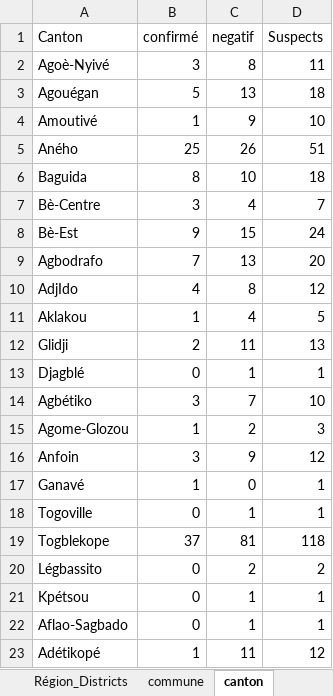
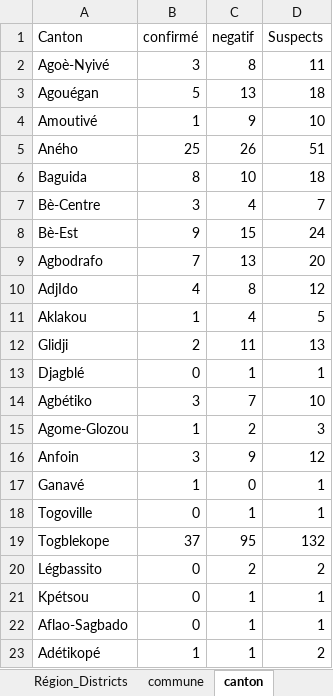
Before and after one commit to richareskodata/Togo-Heath-Data-Dashbord, an Excel workbook: data/Choléra_Togo.xlsx, sheet canton, drawn as a sheet; values as stored, in another font and other column widths than the file's, no borders; the diff names each change by its address in the sheet, - before the commit and + after, or states it on an @@ line.

```diff
--- a/data/Choléra_Togo.xlsx (sheet canton)
+++ b/data/Choléra_Togo.xlsx (sheet canton)
-C19 (negatif): 81
+C19 (negatif): 95
-D19 (Suspects): 118
+D19 (Suspects): 132
-C23 (negatif): 11
+C23 (negatif): 1
-D23 (Suspects): 12
+D23 (Suspects): 2
```
Also changed, not shown: sheet BASEDB, sheet Liste Linéaire_Togo, sheet Région_Districts, sheet Tranche age, sheet Pyramid deces, sheet Evolu_Nat, 3 more sheets, formulas that keep their value, charts or pictures.
